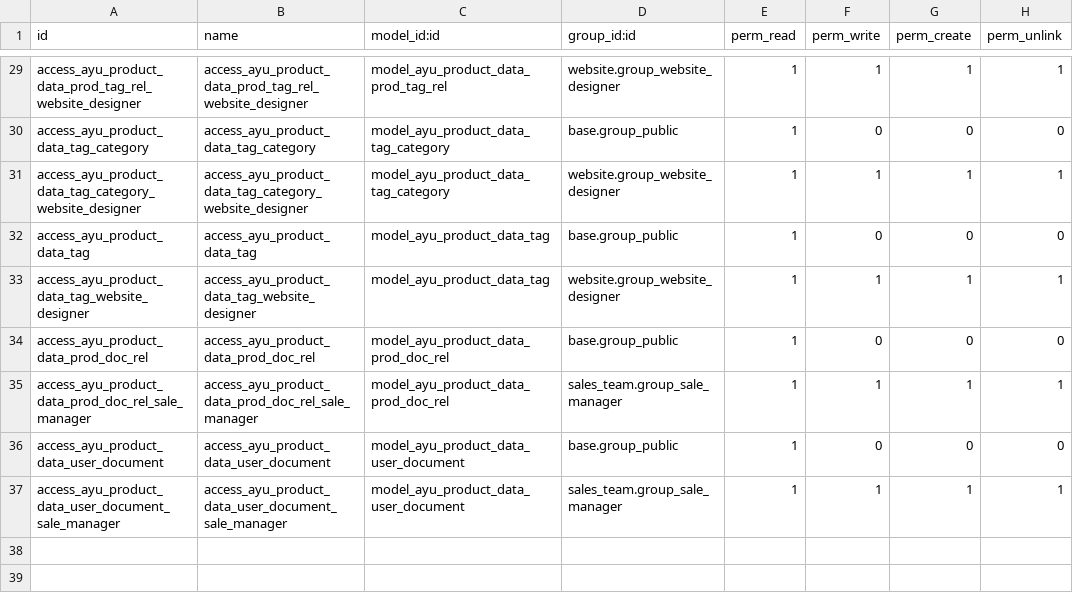
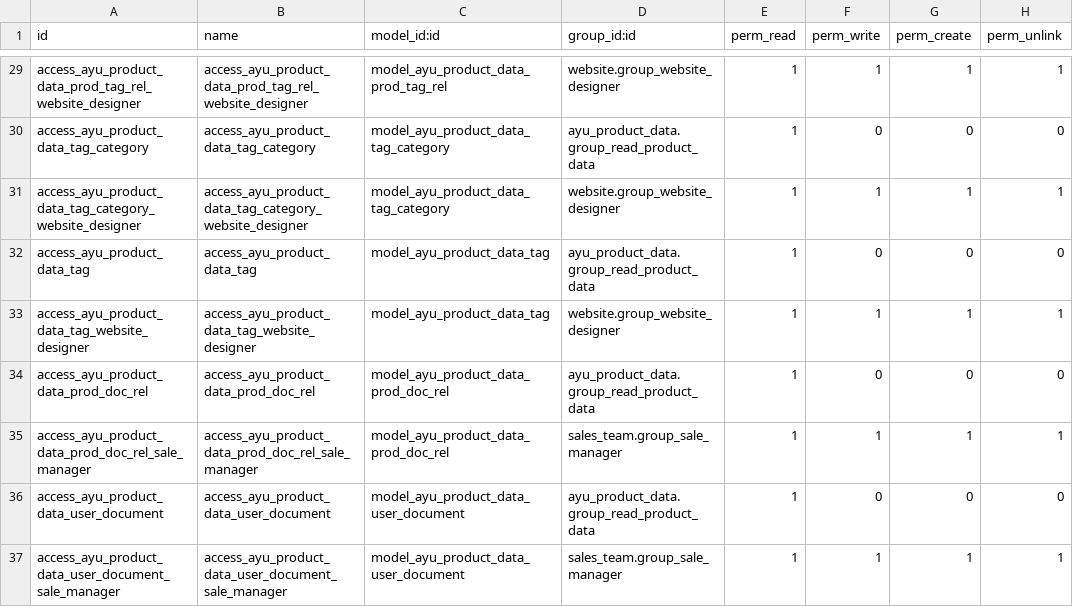
Before and after one commit to ayudoo/ayu_product_data, a CSV file: security/ir.model.access.csv, drawn as a sheet; only a part is shown, gaps mark what is left out; the diff covers the shown part only; the diff names each change by its address in the sheet, - before the commit and + after, or states it on an @@ line.

Commit message:
Add read product data group and use it instead of group_public

```diff
--- a/security/ir.model.access.csv
+++ b/security/ir.model.access.csv
-D30 (group_id:id): base.group_public
+D30 (group_id:id): ayu_product_data.group_read_product_data
-D32 (group_id:id): base.group_public
+D32 (group_id:id): ayu_product_data.group_read_product_data
-D34 (group_id:id): base.group_public
+D34 (group_id:id): ayu_product_data.group_read_product_data
-D36 (group_id:id): base.group_public
+D36 (group_id:id): ayu_product_data.group_read_product_data
```
Also changed, not shown: 13 edited cells elsewhere in this file, 2 other files.
